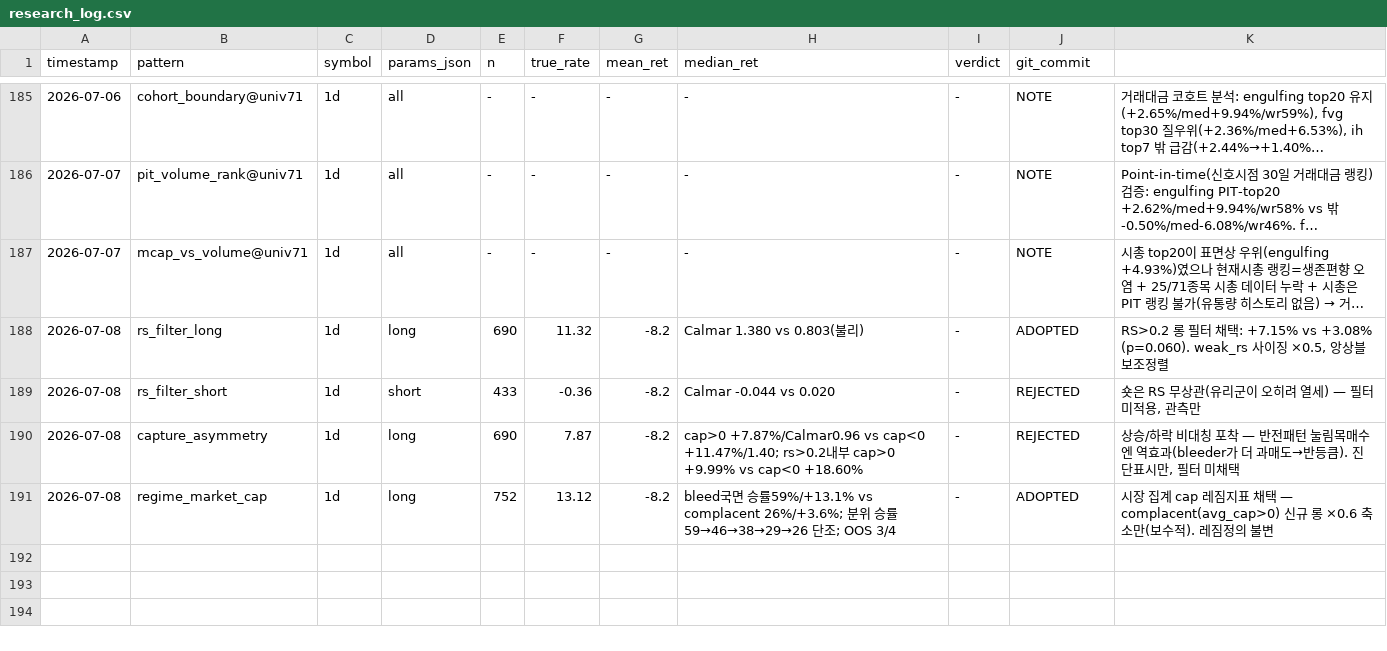
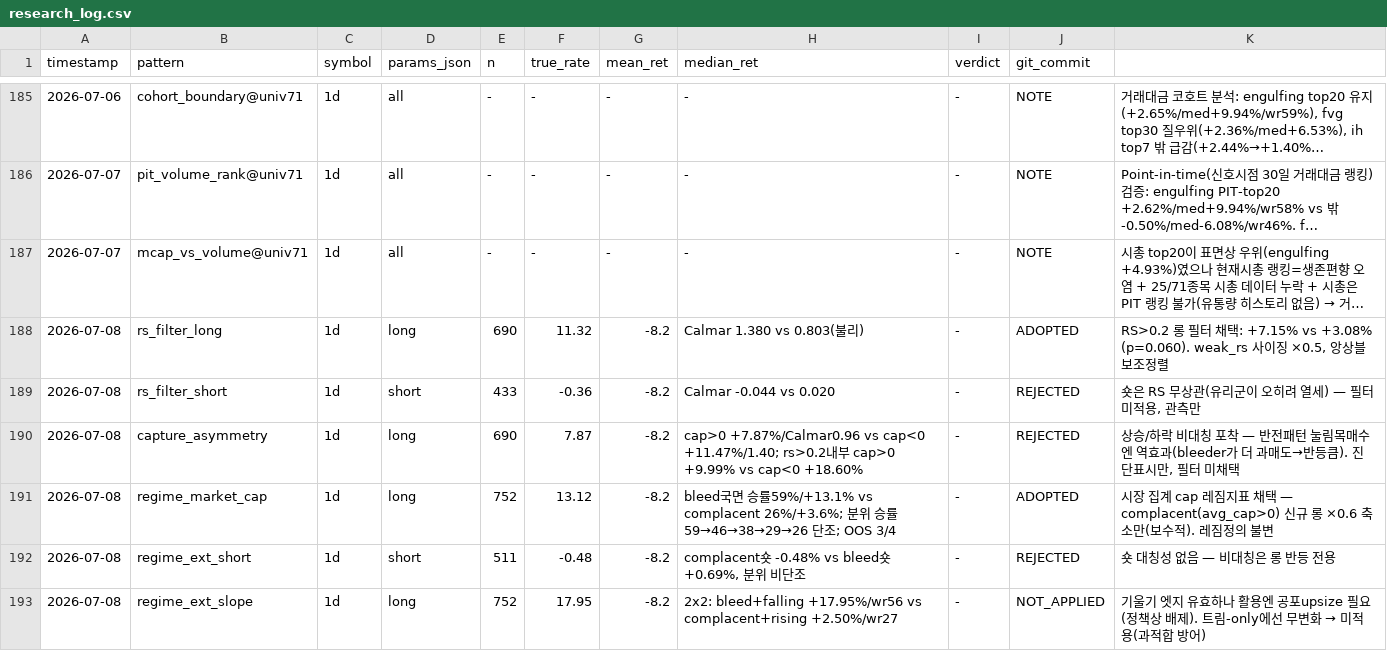
Before and after one commit to bbabaq1-rgb/crypto-pattern-backtest, a CSV file: research_log.csv, drawn as a sheet; only a part is shown, gaps mark what is left out; long unchanged cells end in …; the diff names each change by its address in the sheet, - before the commit and + after, or states it on an @@ line.

```diff
--- a/research_log.csv
+++ b/research_log.csv
+row 192: 2026-07-08 | regime_ext_short | 1d | short | 511 | -0.48 | -8.2 | complacent숏 -0.48% vs bleed숏 +0.69%, 분위 비단조 | - | REJECTED | 숏 대칭성 없음 — 비대칭은 롱 반등 전용
+row 193: 2026-07-08 | regime_ext_slope | 1d | long | 752 | 17.95 | -8.2 | 2x2: bleed+falling +17.95%/wr56 vs complacent+rising +2.50%/wr27 | - | NOT_APPLIED | 기울기 엣지 유효하나 활용엔 공포upsize 필요(정책상 배제). 트림-only에선 무변화 → 미적용(과적합 방어)
```
Also changed, not shown: 2 other files.
